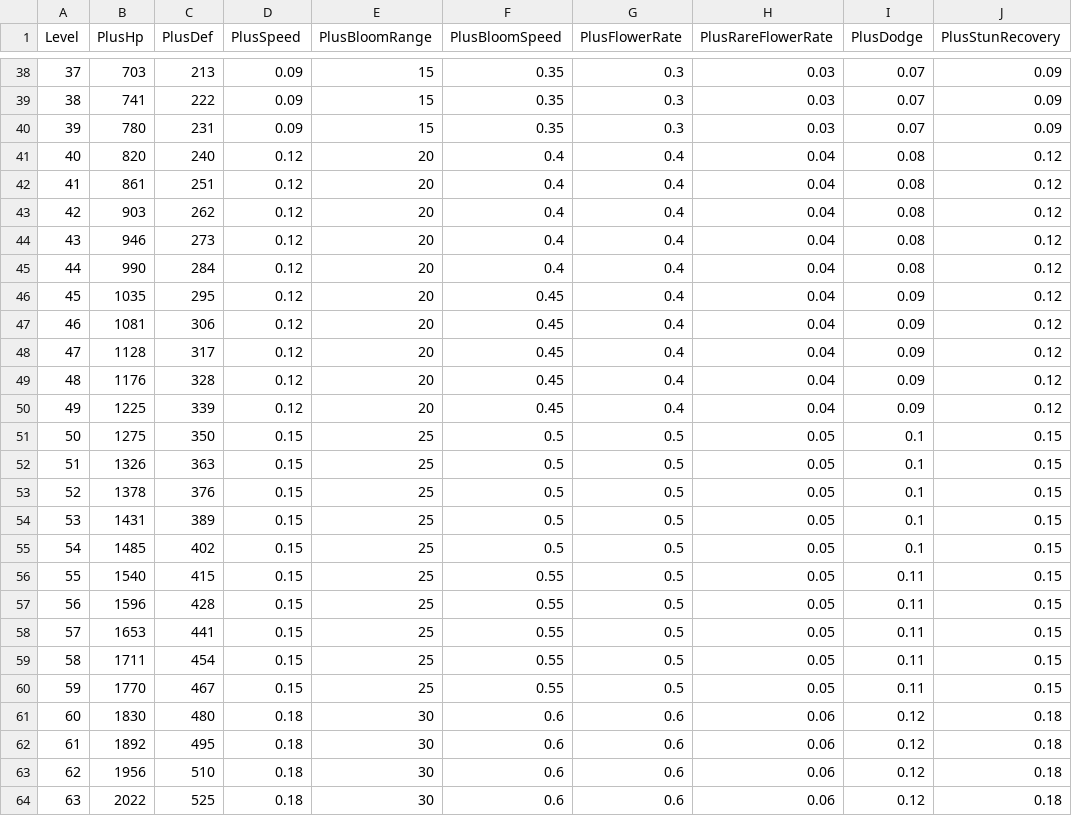
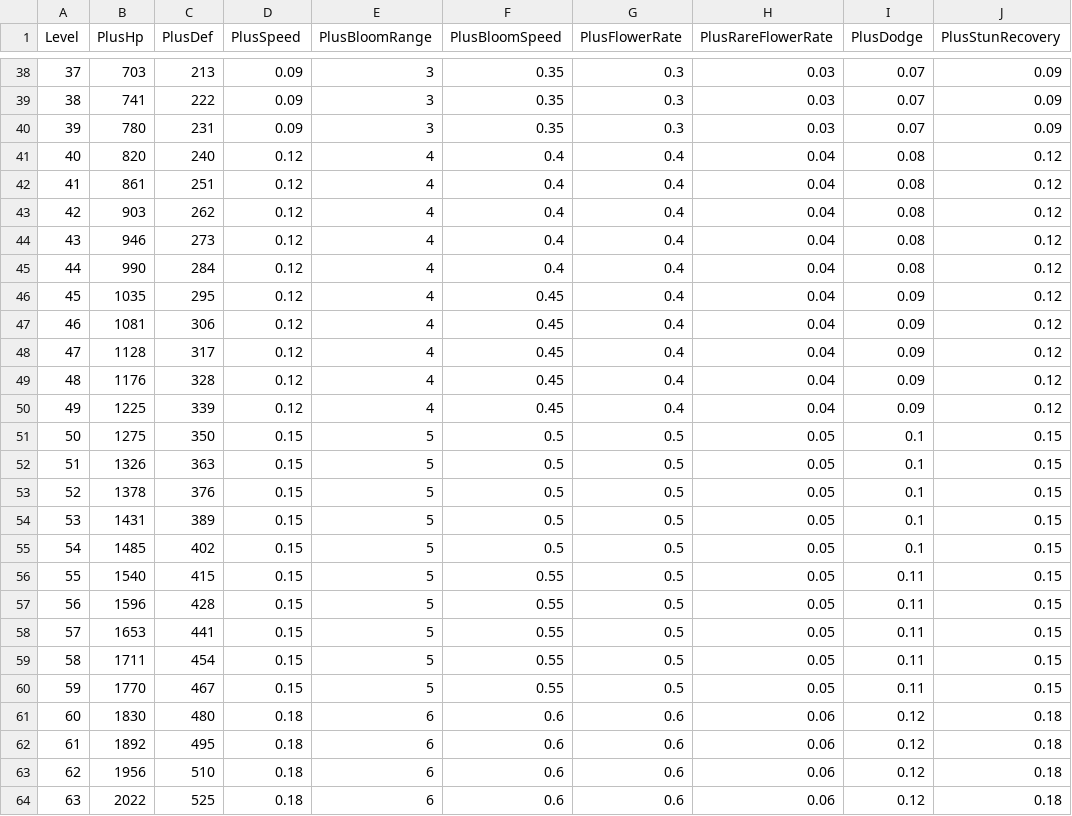
Before and after one commit to TaeGun08/Unimo, a CSV file: Assets/00_TeamMaple/Resources/CSV/Unimo/UnimoLevelUp_Table.csv, drawn as a sheet; only a part is shown, gaps mark what is left out; the diff covers the shown part only; the diff names each change by its address in the sheet, - before the commit and + after, or states it on an @@ line.

```diff
--- a/Assets/00_TeamMaple/Resources/CSV/Unimo/UnimoLevelUp_Table.csv
+++ b/Assets/00_TeamMaple/Resources/CSV/Unimo/UnimoLevelUp_Table.csv
-E38:E40 (PlusBloomRange): 15
+E38:E40 (PlusBloomRange): 3
-E41:E50 (PlusBloomRange): 20
+E41:E50 (PlusBloomRange): 4
-E51:E60 (PlusBloomRange): 25
+E51:E60 (PlusBloomRange): 5
-E61:E64 (PlusBloomRange): 30
+E61:E64 (PlusBloomRange): 6
```
Also changed, not shown: 64 edited cells elsewhere in this file.
